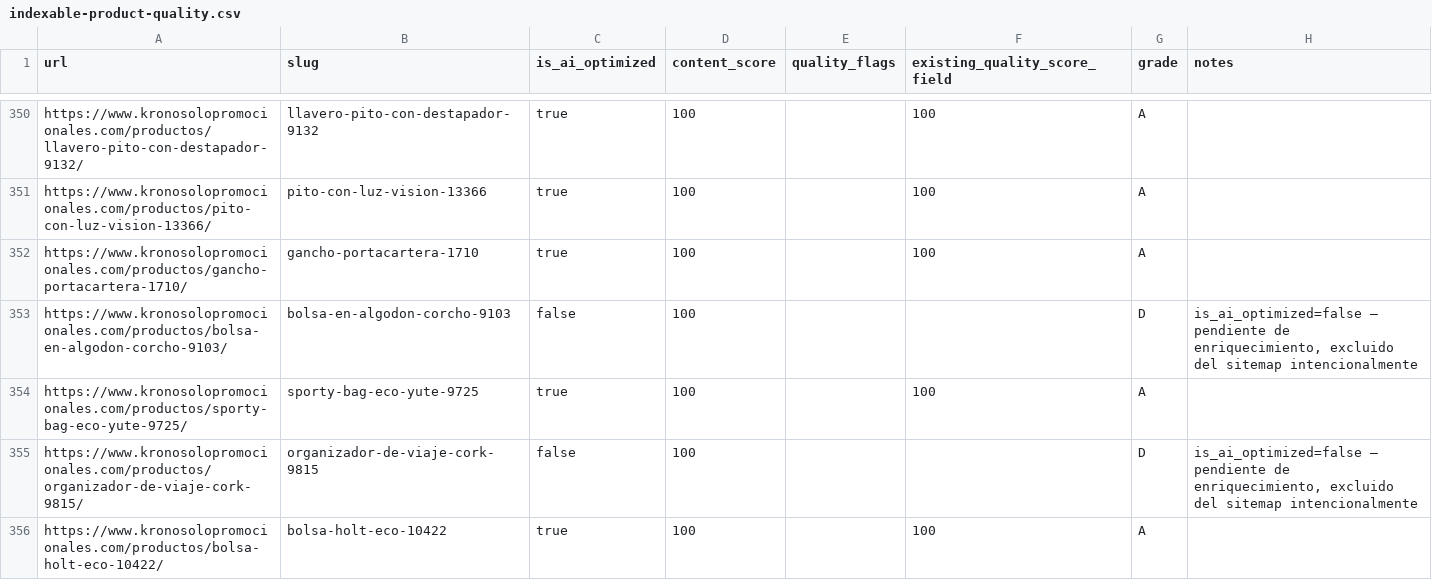
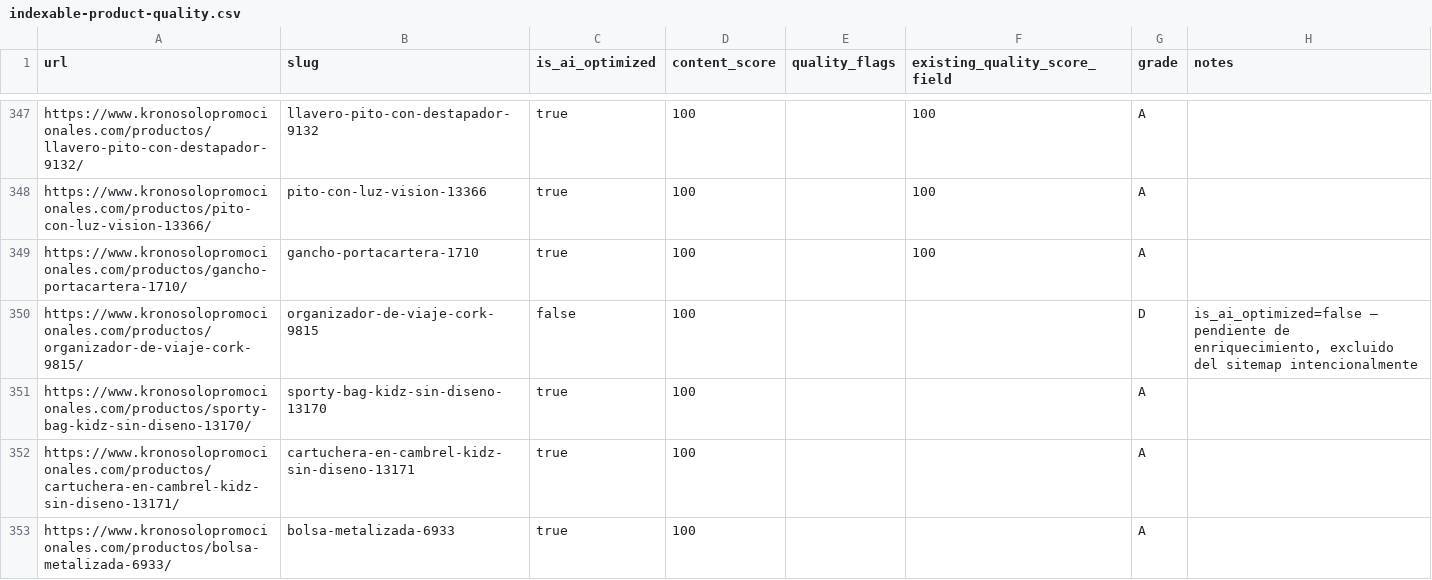
Before and after one commit to edt092/ksp-ecommerce-engine, a CSV file: reports/indexable-product-quality.csv, drawn as a sheet; only a part is shown, gaps mark what is left out; the shorter side is filled out with more unchanged rows; the diff covers the shown part only.

```diff
--- a/reports/indexable-product-quality.csv
+++ b/reports/indexable-product-quality.csv
@@ -352,5 +349,2 @@ https://www.kronosolopromocionales.com/productos/pito-con-luz-vision-13366/,pito
 https://www.kronosolopromocionales.com/productos/gancho-portacartera-1710/,gancho-portacartera-1710,true,100,,100,A,
-https://www.kronosolopromocionales.com/productos/bolsa-en-algodon-corcho-9103/,bolsa-en-algodon-corcho-9103,false,100,,,D,"is_ai_optimized=false — pendiente de enriquecimiento, excluido del sitemap intencionalmente"
-https://www.kronosolopromocionales.com/productos/sporty-bag-eco-yute-9725/,sporty-bag-eco-yute-9725,true,100,,100,A,
 https://www.kronosolopromocionales.com/productos/organizador-de-viaje-cork-9815/,organizador-de-viaje-cork-9815,false,100,,,D,"is_ai_optimized=false — pendiente de enriquecimiento, excluido del sitemap intencionalmente"
-https://www.kronosolopromocionales.com/productos/bolsa-holt-eco-10422/,bolsa-holt-eco-10422,true,100,,100,A,
```
Also changed, not shown: 17 removed rows elsewhere in this file, reports/canonical-audit.csv, reports/internal-link-graph.csv, 7 other files.
